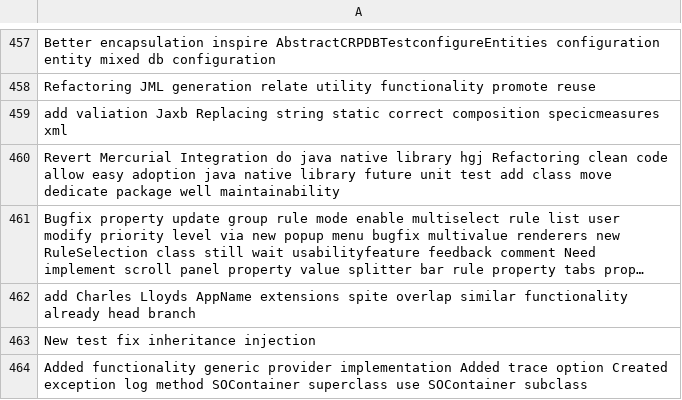
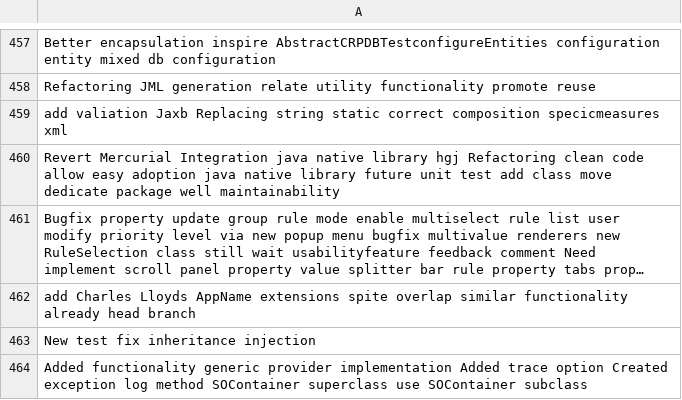
Before and after one commit to Onkar2102/Automated-Software-Refactoring-Commit-Classifier, a CSV file: dataset/x_train.csv, drawn as a sheet; only a part is shown, gaps mark what is left out; long unchanged cells end in …; the diff covers the shown part only; the diff names each change by its address in the sheet, - before the commit and + after, or states it on an @@ line.

```diff
--- a/dataset/x_train.csv
+++ b/dataset/x_train.csv
-A460: …Mercurial Integration do java native…
+A460: …Mercurial Integration java native…
```
Also changed, not shown: 75 edited cells elsewhere in this file, dataset/x_test.csv, 2 other files.
